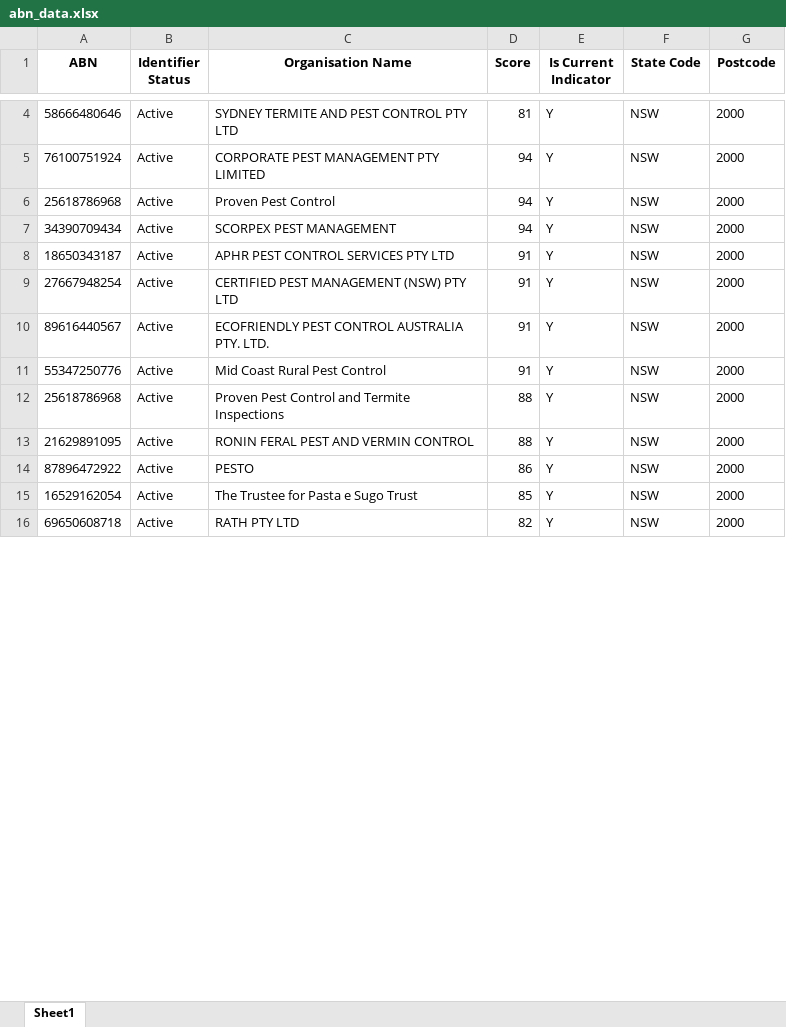
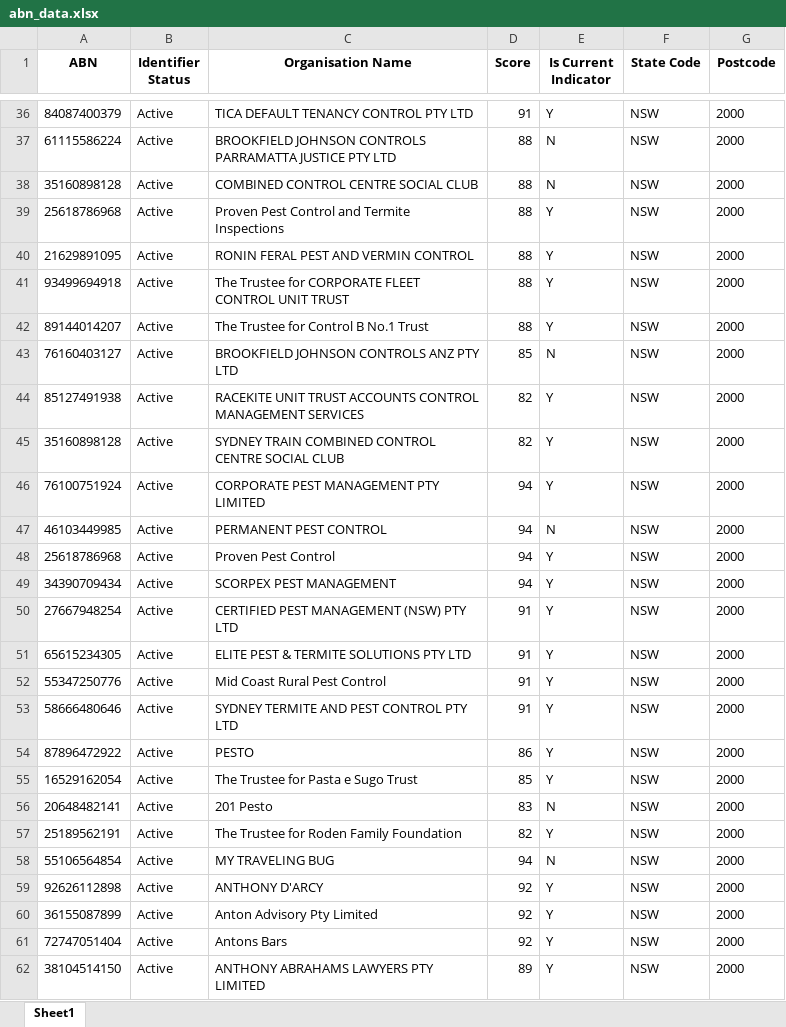
Before and after one commit to vishalraj247/ABN_Lookup_Tool, an Excel workbook: abn_data.xlsx, sheet Sheet1, drawn as a sheet; only a part is shown, gaps mark what is left out; the shorter side is filled out with more unchanged rows; values as stored, in another font and other column widths than the file's, no borders; addresses are those after the commit; the diff covers the shown part only; the diff names each change by its address in the sheet, - before the commit and + after, or states it on an @@ line.

```diff
--- a/abn_data.xlsx (sheet Sheet1)
+++ b/abn_data.xlsx (sheet Sheet1)
-A36 (ABN): 58666480646
+A36 (ABN): 84087400379
-C36 (Organisation Name): SYDNEY TERMITE AND PEST CONTROL PTY LTD
+C36 (Organisation Name): TICA DEFAULT TENANCY CONTROL PTY LTD
-D36 (Score): 81
+D36 (Score): 91
+row 37: 61115586224 | Active | BROOKFIELD JOHNSON CONTROLS PARRAMATTA JUSTICE PTY LTD | 88 | N | NSW | 2000
+row 38: 35160898128 | Active | COMBINED CONTROL CENTRE SOCIAL CLUB | 88 | N | NSW | 2000
@@ row 12 moved to row 39: 25618786968 @@
+row 40: 21629891095 | Active | RONIN FERAL PEST AND VERMIN CONTROL | 88 | Y | NSW | 2000
+row 41: 93499694918 | Active | The Trustee for CORPORATE FLEET CONTROL UNIT TRUST | 88 | Y | NSW | 2000
+row 42: 89144014207 | Active | The Trustee for Control B No.1 Trust | 88 | Y | NSW | 2000
+row 43: 76160403127 | Active | BROOKFIELD JOHNSON CONTROLS ANZ PTY LTD | 85 | N | NSW | 2000
+row 44: 85127491938 | Active | RACEKITE UNIT TRUST ACCOUNTS CONTROL MANAGEMENT SERVICES | 82 | Y | NSW | 2000
+row 45: 35160898128 | Active | SYDNEY TRAIN COMBINED CONTROL CENTRE SOCIAL CLUB | 82 | Y | NSW | 2000
+row 47: 46103449985 | Active | PERMANENT PEST CONTROL | 94 | N | NSW | 2000
@@ row 8 moved to row 27: 18650343187 @@
-A51 (ABN): 89616440567
+A51 (ABN): 65615234305
-C51 (Organisation Name): ECOFRIENDLY PEST CONTROL AUSTRALIA PTY. LTD.
+C51 (Organisation Name): ELITE PEST & TERMITE SOLUTIONS PTY LTD
-A53 (ABN): 21629891095
+A53 (ABN): 58666480646
-C53 (Organisation Name): RONIN FERAL PEST AND VERMIN CONTROL
+C53 (Organisation Name): SYDNEY TERMITE AND PEST CONTROL PTY LTD
-D53 (Score): 88
+D53 (Score): 91
+row 56: 20648482141 | Active | 201 Pesto | 83 | N | NSW | 2000
+row 57: 25189562191 | Active | The Trustee for Roden Family Foundation | 82 | Y | NSW | 2000
+row 58: 55106564854 | Active | MY TRAVELING BUG | 94 | N | NSW | 2000
+row 59: 92626112898 | Active | ANTHONY D'ARCY | 92 | Y | NSW | 2000
+row 60: 36155087899 | Active | Anton Advisory Pty Limited | 92 | Y | NSW | 2000
+row 61: 72747051404 | Active | Antons Bars | 92 | Y | NSW | 2000
+row 62: 38104514150 | Active | ANTHONY ABRAHAMS LAWYERS PTY LIMITED | 89 | Y | NSW | 2000
```
Also changed, not shown: 49 added rows, 115 removed rows and 36 edited cells elsewhere in this sheet, 4 other files.
